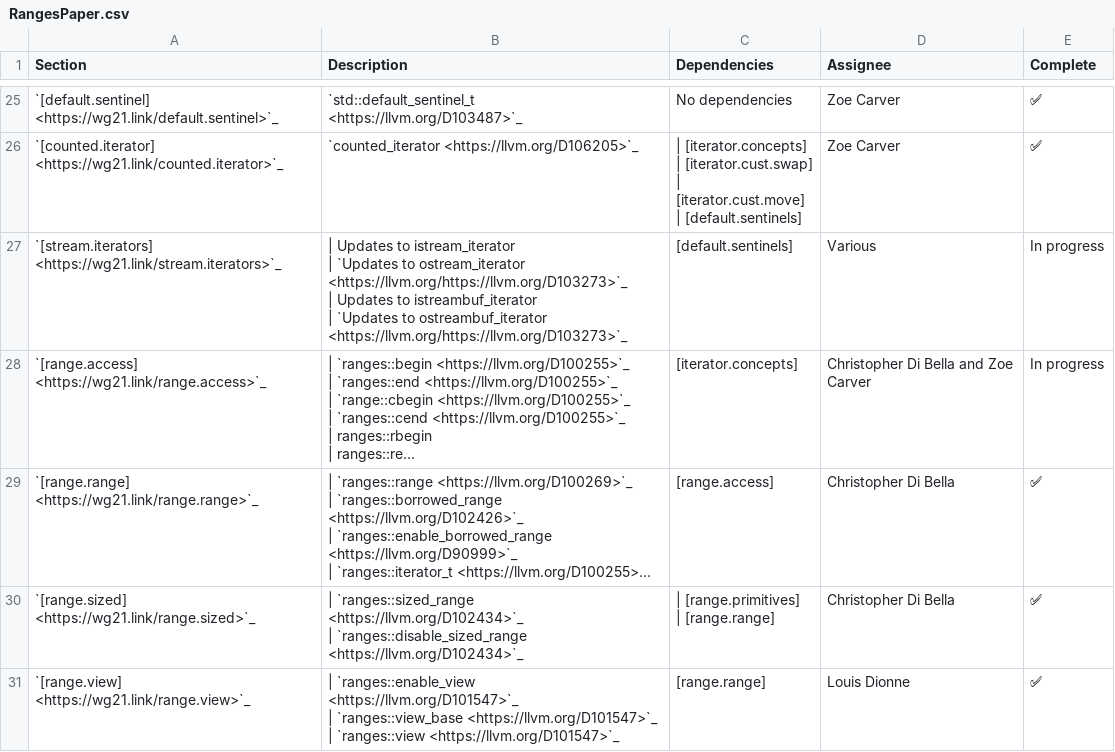
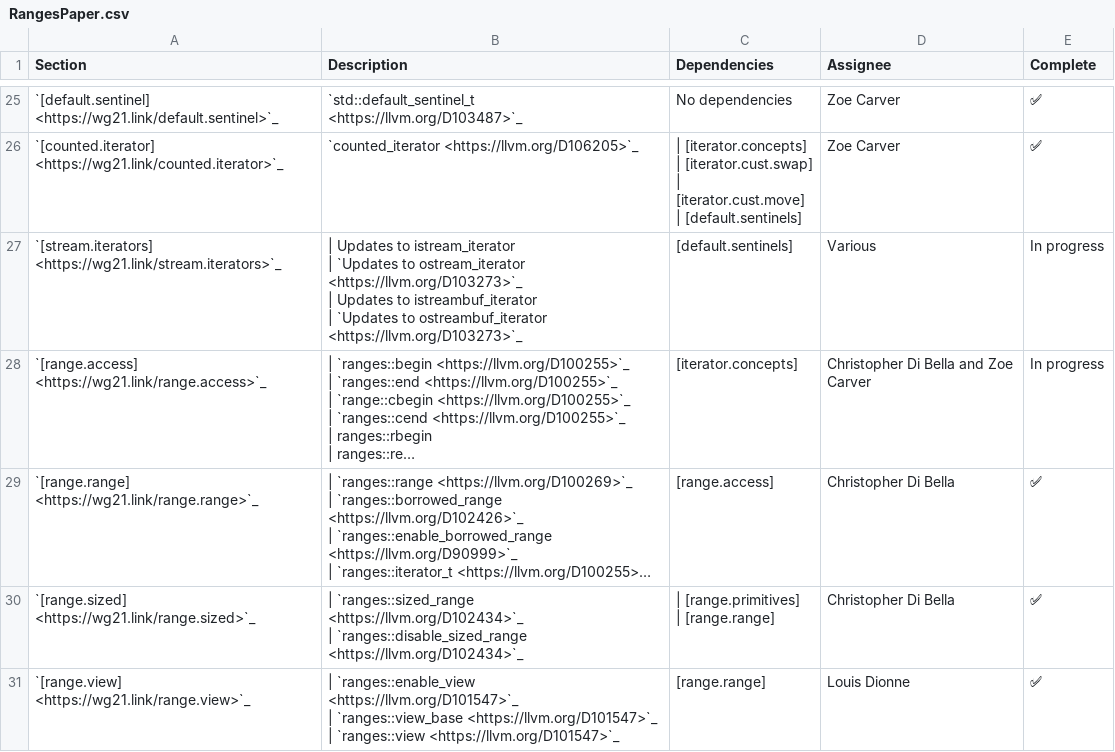
Before and after one commit to thinkiny/llvm-project, a CSV file: libcxx/docs/Status/RangesPaper.csv, drawn as a sheet; only a part is shown, gaps mark what is left out; long unchanged cells end in …; ↵ is a line break in a cell; the diff names each change by its address in the sheet, - before the commit and + after, or states it on an @@ line.

Commit message:
[libc++][ranges][NFC] Fix a typo in links on the Ranges status page.

```diff
--- a/libcxx/docs/Status/RangesPaper.csv
+++ b/libcxx/docs/Status/RangesPaper.csv
-B27 (Description): …to ostream_iterator <https://llvm.org/https://llvm.org/D103273>`_ ↵ | Updates to istreambuf_iterator ↵ | `Updates to ostreambuf_iterator <https://llvm.org/https://llvm.org/D103273>`_
+B27 (Description): …to ostream_iterator <https://llvm.org/D103273>`_ ↵ | Updates to istreambuf_iterator ↵ | `Updates to ostreambuf_iterator <https://llvm.org/D103273>`_
```
